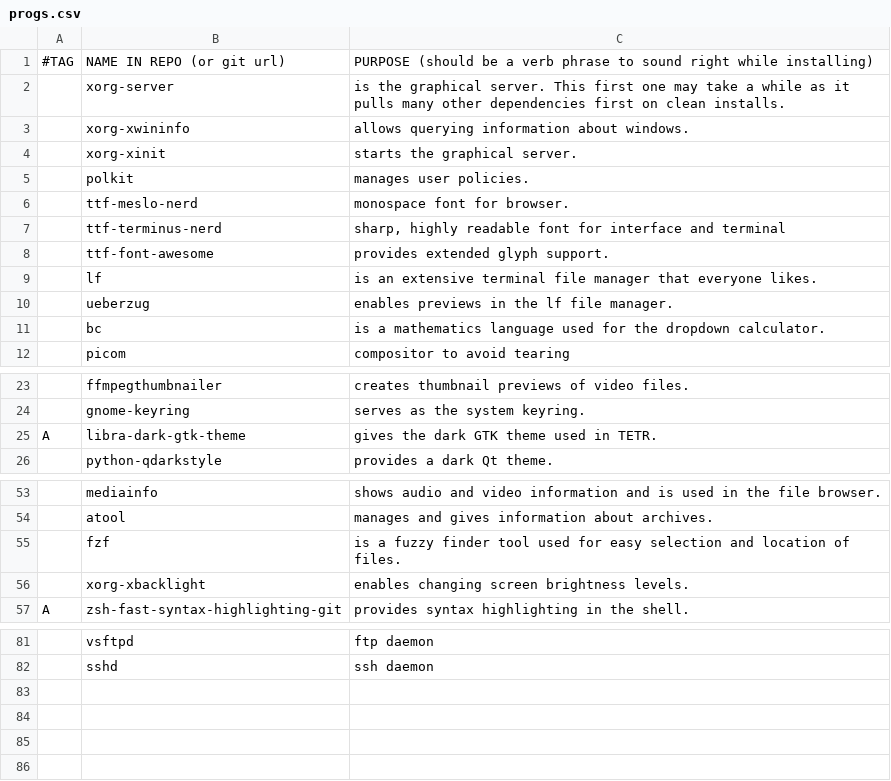
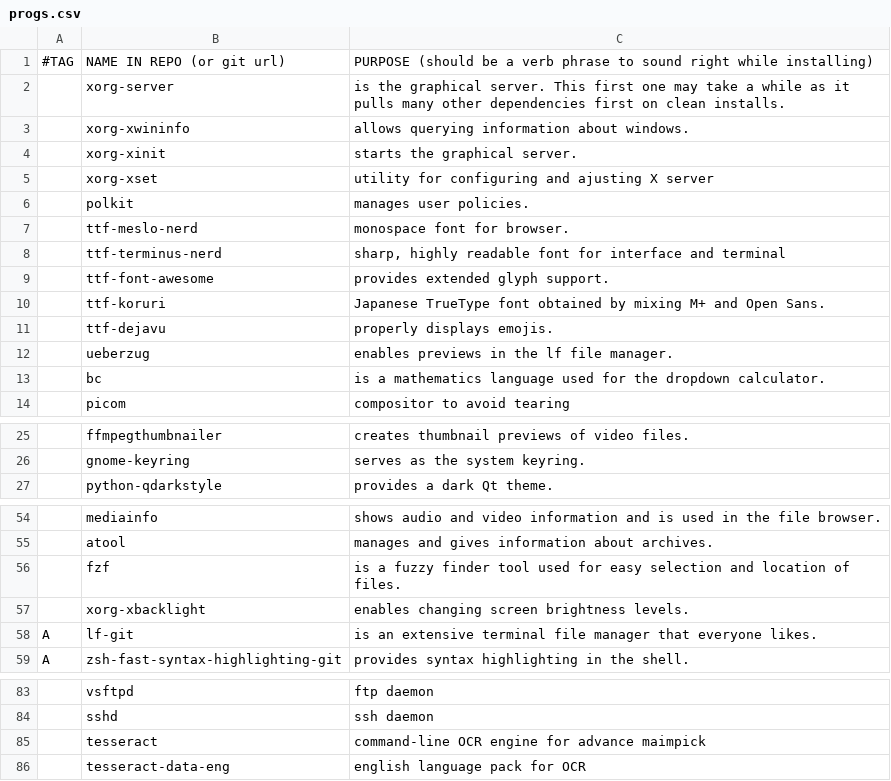
Before and after one commit to ciosyam/TETR, a CSV file: static/progs.csv, drawn as a sheet; only a part is shown, gaps mark what is left out; removed rows and columns are numbered as before the commit, all else as after; the diff names each change by its address in the sheet, - before the commit and + after, or states it on an @@ line.

Commit message:
24 agustus

```diff
--- a/static/progs.csv
+++ b/static/progs.csv
+row 5:  | xorg-xset | utility for configuring and ajusting X server
-row 9:  | lf | is an extensive terminal file manager that everyone likes.
+row 10:  | ttf-koruri | Japanese TrueType font obtained by mixing M+ and Open Sans.
+row 11:  | ttf-dejavu | properly displays emojis.
-row 25: A | libra-dark-gtk-theme | gives the dark GTK theme used in TETR.
+row 58: A | lf-git | is an extensive terminal file manager that everyone likes.
+row 85:  | tesseract | command-line OCR engine for advance maimpick
+row 86:  | tesseract-data-eng | english language pack for OCR
```
